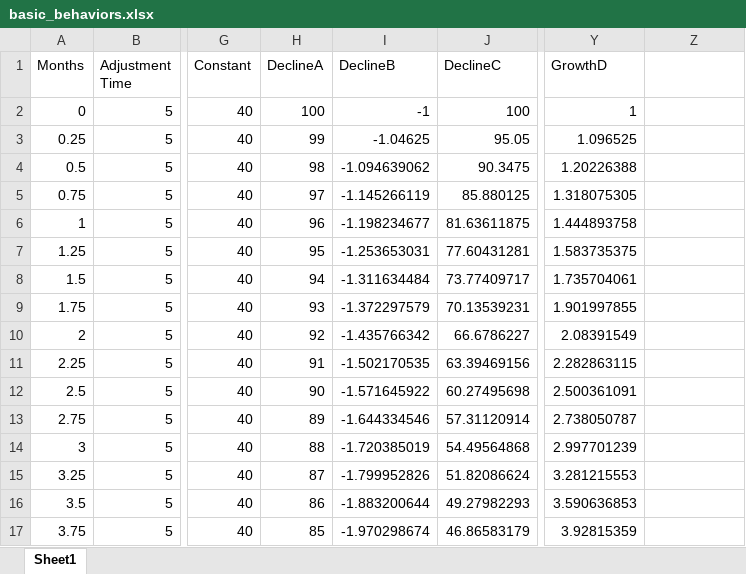
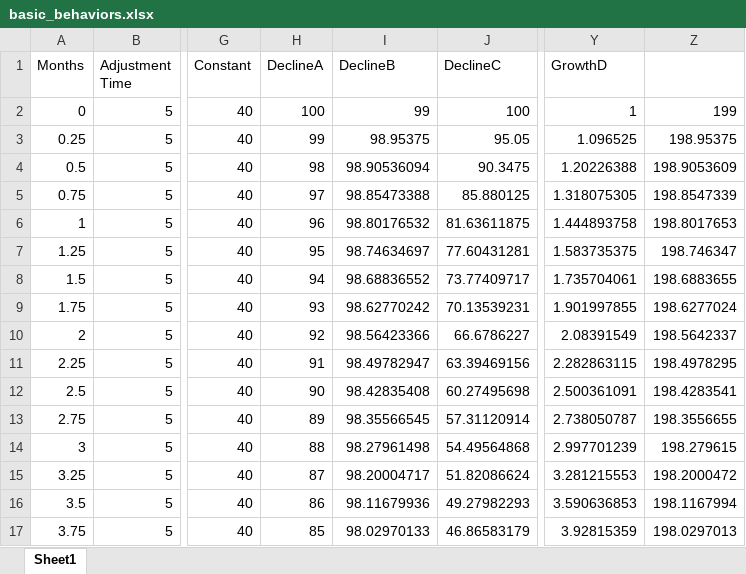
Before and after one commit to wzh1895/Stock-and-Flow-in-Python, an Excel workbook: supportive_files/basic_behaviors.xlsx, sheet Sheet1, drawn as a sheet; only a part is shown, gaps mark what is left out; values as stored, in another font and other column widths than the file's, no borders; the diff covers the shown part only; the diff names each change by its address in the sheet, - before the commit and + after, or states it on an @@ line.

```diff
--- a/supportive_files/basic_behaviors.xlsx (sheet Sheet1)
+++ b/supportive_files/basic_behaviors.xlsx (sheet Sheet1)
-I2 (DeclineB): -1
+I2 (DeclineB): 99
-Z2: (empty)
+Z2: 199
-I3 (DeclineB): -1.04625
+I3 (DeclineB): 98.95375
-Z3: (empty)
+Z3: 198.95375
-I4 (DeclineB): -1.094639062
+I4 (DeclineB): 98.90536094
-Z4: (empty)
+Z4: 198.9053609
-I5 (DeclineB): -1.145266119
+I5 (DeclineB): 98.85473388
-Z5: (empty)
+Z5: 198.8547339
-I6 (DeclineB): -1.198234677
+I6 (DeclineB): 98.80176532
-Z6: (empty)
+Z6: 198.8017653
-I7 (DeclineB): -1.253653031
+I7 (DeclineB): 98.74634697
-Z7: (empty)
+Z7: 198.746347
-I8 (DeclineB): -1.311634484
+I8 (DeclineB): 98.68836552
-Z8: (empty)
+Z8: 198.6883655
-I9 (DeclineB): -1.372297579
+I9 (DeclineB): 98.62770242
-Z9: (empty)
+Z9: 198.6277024
-I10 (DeclineB): -1.435766342
+I10 (DeclineB): 98.56423366
-Z10: (empty)
+Z10: 198.5642337
-I11 (DeclineB): -1.502170535
+I11 (DeclineB): 98.49782947
-Z11: (empty)
+Z11: 198.4978295
-I12 (DeclineB): -1.571645922
+I12 (DeclineB): 98.42835408
-Z12: (empty)
+Z12: 198.4283541
-I13 (DeclineB): -1.644334546
+I13 (DeclineB): 98.35566545
-Z13: (empty)
+Z13: 198.3556655
-I14 (DeclineB): -1.720385019
+I14 (DeclineB): 98.27961498
-Z14: (empty)
+Z14: 198.279615
-I15 (DeclineB): -1.799952826
+I15 (DeclineB): 98.20004717
-Z15: (empty)
+Z15: 198.2000472
-I16 (DeclineB): -1.883200644
+I16 (DeclineB): 98.11679936
-Z16: (empty)
+Z16: 198.1167994
-I17 (DeclineB): -1.970298674
+I17 (DeclineB): 98.02970133
-Z17: (empty)
+Z17: 198.0297013
```
Also changed, not shown: 170 edited cells elsewhere in this sheet, 10 other files.
